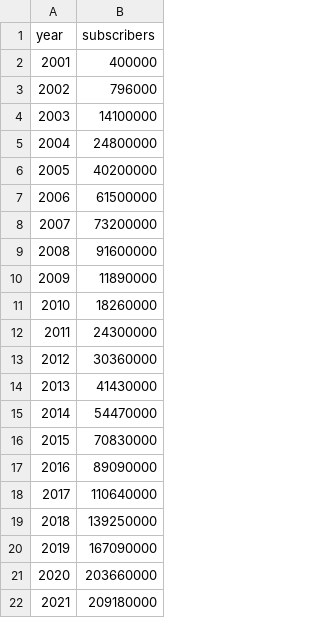
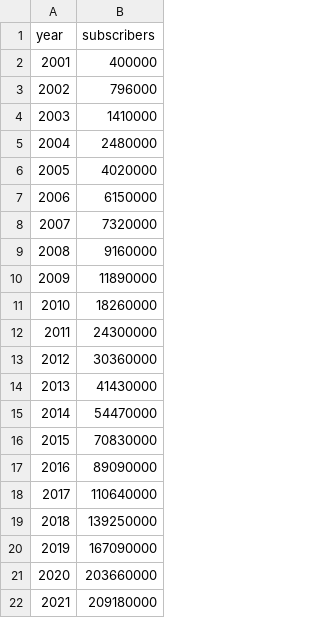
Before and after one commit to c-f-rey/lis_572, a CSV file: netflix_subscribers.csv, drawn as a sheet.

Commit message:
Update netflix_subscribers.csv

```diff
--- a/netflix_subscribers.csv
+++ b/netflix_subscribers.csv
@@ -3,8 +3,8 @@ year,subscribers
 2002,796000
-2003,14100000
-2004,24800000
-2005,40200000
-2006,61500000
-2007,73200000
-2008,91600000
+2003,1410000
+2004,2480000
+2005,4020000
+2006,6150000
+2007,7320000
+2008,9160000
 2009,11890000
```
